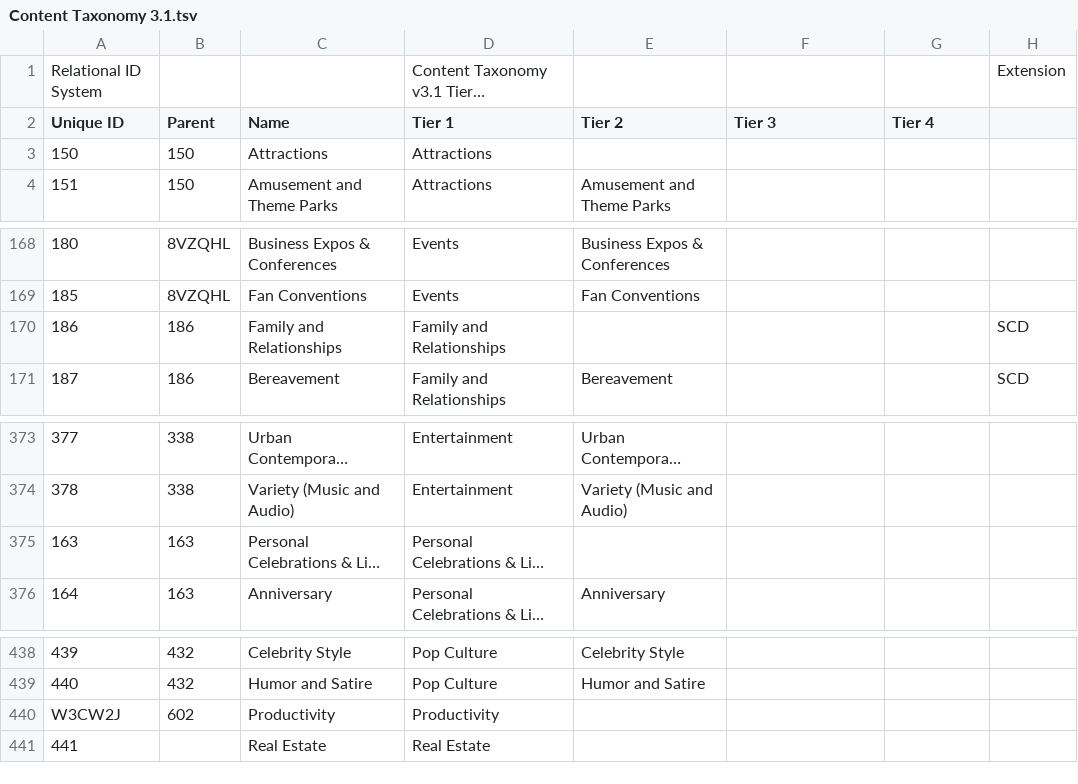
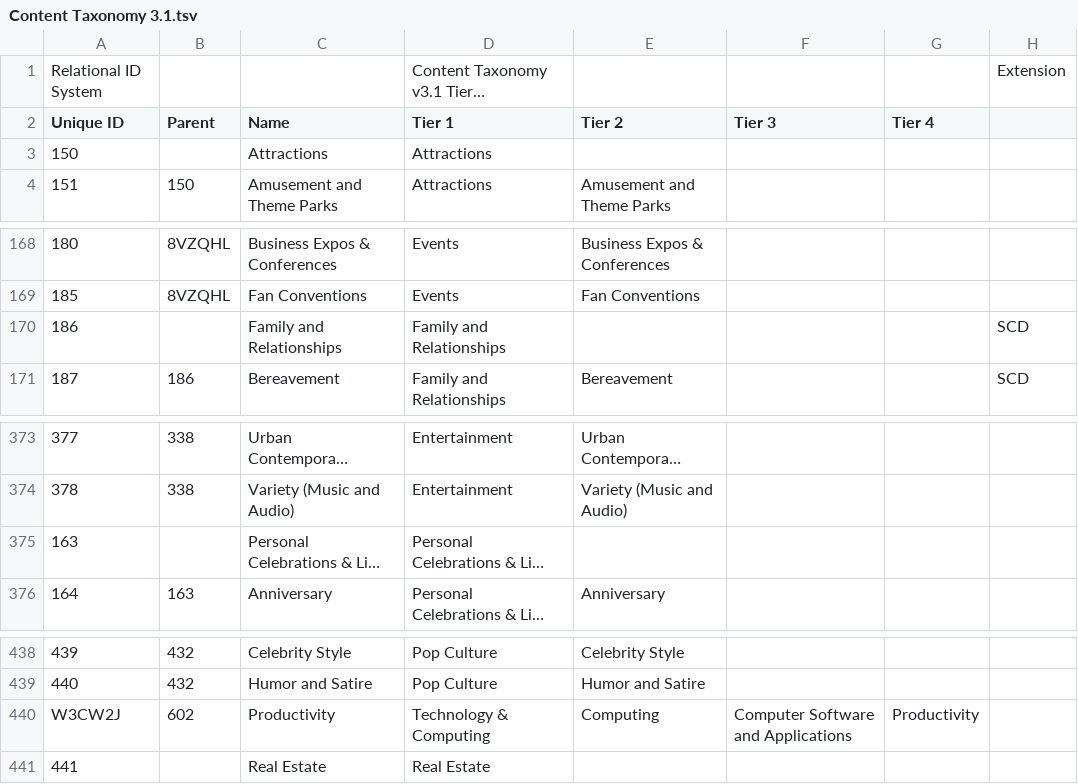
Before and after one commit to c-wire/IAB-taxonomies, a TSV file: Content Taxonomies/Content Taxonomy 3.1.tsv, drawn as a sheet; only a part is shown, gaps mark what is left out; long unchanged cells end in …; the diff names each change by its address in the sheet, - before the commit and + after, or states it on an @@ line.

Commit message:
fix inconsistencies in Content Taxonomy 3.1

```diff
--- a/Content Taxonomies/Content Taxonomy 3.1.tsv
+++ b/Content Taxonomies/Content Taxonomy 3.1.tsv
-B3 (Parent): 150
+B3 (Parent): (empty)
-B170 (Parent): 186
+B170 (Parent): (empty)
-B375 (Parent): 163
+B375 (Parent): (empty)
-D440 (Tier 1): Productivity
+D440 (Tier 1): Technology & Computing
-E440 (Tier 2): (empty)
+E440 (Tier 2): Computing
-F440 (Tier 3): (empty)
+F440 (Tier 3): Computer Software and Applications
-G440 (Tier 4): (empty)
+G440 (Tier 4): Productivity
```
